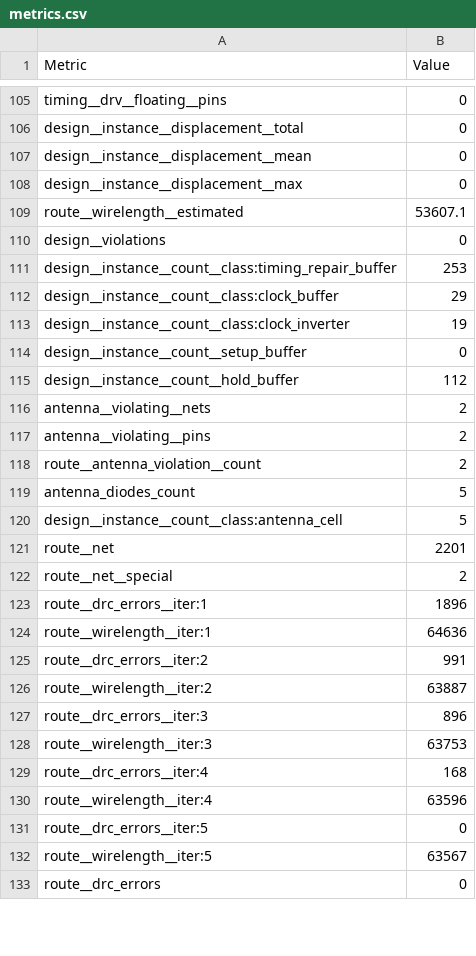
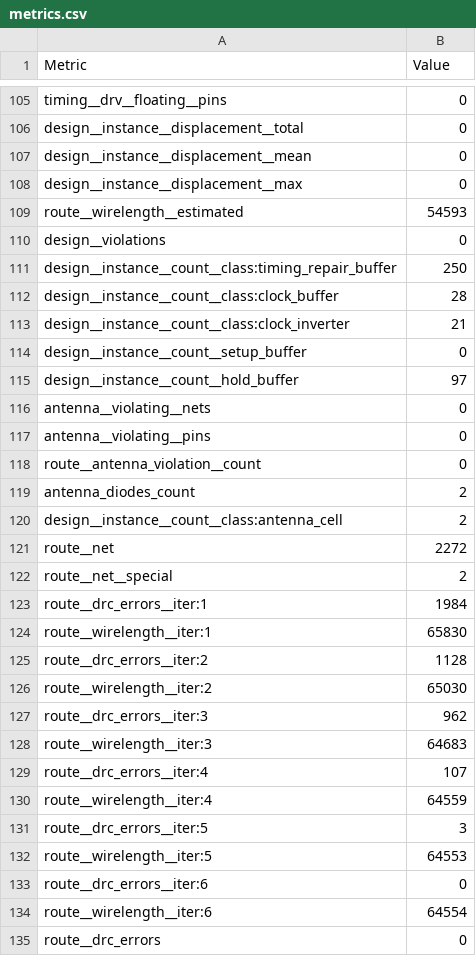
Before and after one commit to htfab/tinytapeout-cad-25a, a CSV file: projects/tt_um_strau0106_simple_viii/stats/metrics.csv, drawn as a sheet; only a part is shown, gaps mark what is left out; the diff covers the shown part only.

Commit message:
feat: update project tt_um_strau0106_simple_viii from strau0106/tt-simple-viii
Commit: e4fb917b99f3ad0c5d43748ebccca4507555d26e
Workflow: https://github.com/strau0106/tt-simple-viii/actions/runs/13752241782

```diff
--- a/projects/tt_um_strau0106_simple_viii/stats/metrics.csv
+++ b/projects/tt_um_strau0106_simple_viii/stats/metrics.csv
@@ -108,26 +108,28 @@ design__instance__displacement__mean,0
 design__instance__displacement__max,0
-route__wirelength__estimated,53607.1
+route__wirelength__estimated,54593
 design__violations,0
-design__instance__count__class:timing_repair_buffer,253
-design__instance__count__class:clock_buffer,29
-design__instance__count__class:clock_inverter,19
+design__instance__count__class:timing_repair_buffer,250
+design__instance__count__class:clock_buffer,28
+design__instance__count__class:clock_inverter,21
 design__instance__count__setup_buffer,0
-design__instance__count__hold_buffer,112
-antenna__violating__nets,2
-antenna__violating__pins,2
-route__antenna_violation__count,2
-antenna_diodes_count,5
-design__instance__count__class:antenna_cell,5
-route__net,2201
+design__instance__count__hold_buffer,97
+antenna__violating__nets,0
+antenna__violating__pins,0
+route__antenna_violation__count,0
+antenna_diodes_count,2
+design__instance__count__class:antenna_cell,2
+route__net,2272
 route__net__special,2
-route__drc_errors__iter:1,1896
-route__wirelength__iter:1,64636
-route__drc_errors__iter:2,991
-route__wirelength__iter:2,63887
-route__drc_errors__iter:3,896
-route__wirelength__iter:3,63753
-route__drc_errors__iter:4,168
-route__wirelength__iter:4,63596
-route__drc_errors__iter:5,0
-route__wirelength__iter:5,63567
+route__drc_errors__iter:1,1984
+route__wirelength__iter:1,65830
+route__drc_errors__iter:2,1128
+route__wirelength__iter:2,65030
+route__drc_errors__iter:3,962
+route__wirelength__iter:3,64683
+route__drc_errors__iter:4,107
+route__wirelength__iter:4,64559
+route__drc_errors__iter:5,3
+route__wirelength__iter:5,64553
+route__drc_errors__iter:6,0
+route__wirelength__iter:6,64554
 route__drc_errors,0
```
Also changed, not shown: 116 edited cells elsewhere in this file, 6 other files.
